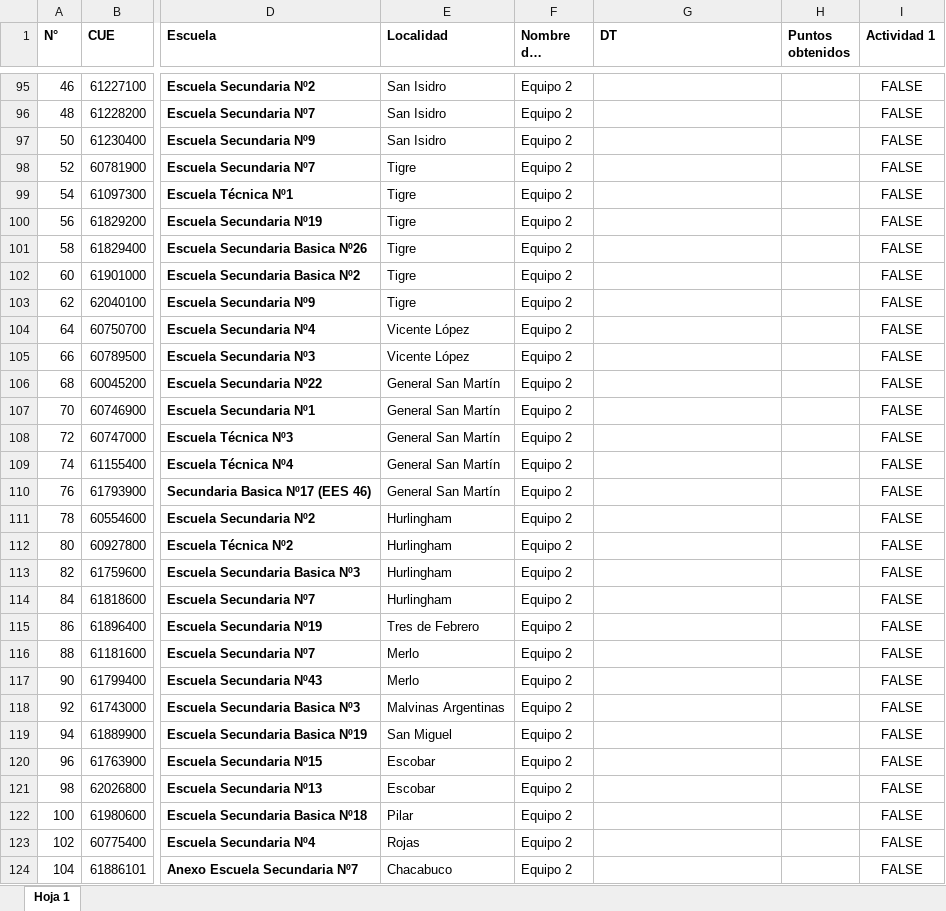
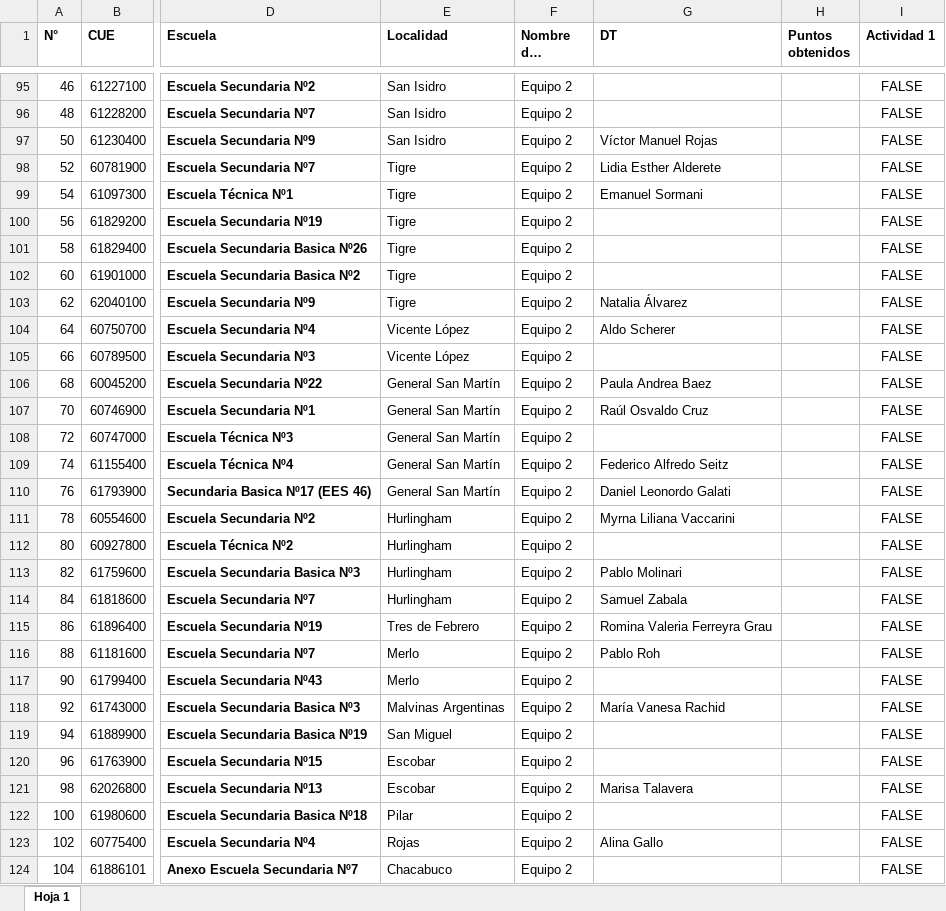
Before and after one commit to Dte-ba/copa-tic-backend, an Excel workbook: archivos_para_importacion/copa-tic_tablero.xlsx, sheet Hoja 1, drawn as a sheet; only a part is shown, gaps mark what is left out; long unchanged cells end in …; values as stored, in another font and other column widths than the file's, no borders; charts and pictures and table styles not drawn; the diff covers the shown part only; the diff names each change by its address in the sheet, - before the commit and + after, or states it on an @@ line.

```diff
--- a/archivos_para_importacion/copa-tic_tablero.xlsx (sheet Hoja 1)
+++ b/archivos_para_importacion/copa-tic_tablero.xlsx (sheet Hoja 1)
-G97 (DT): (empty)
+G97 (DT): Víctor Manuel Rojas
-G98 (DT): (empty)
+G98 (DT): Lidia Esther Alderete
-G99 (DT): (empty)
+G99 (DT): Emanuel Sormani
-G103 (DT): (empty)
+G103 (DT): Natalia Álvarez
-G104 (DT): (empty)
+G104 (DT): Aldo Scherer
-G106 (DT): (empty)
+G106 (DT): Paula Andrea Baez
-G107 (DT): (empty)
+G107 (DT): Raúl Osvaldo Cruz
-G109 (DT): (empty)
+G109 (DT): Federico Alfredo Seitz
-G110 (DT): (empty)
+G110 (DT): Daniel Leonordo Galati
-G111 (DT): (empty)
+G111 (DT): Myrna Liliana Vaccarini
-G113 (DT): (empty)
+G113 (DT): Pablo Molinari
-G114 (DT): (empty)
+G114 (DT): Samuel Zabala
-G115 (DT): (empty)
+G115 (DT): Romina Valeria Ferreyra Grau
-G116 (DT): (empty)
+G116 (DT): Pablo Roh
-G118 (DT): (empty)
+G118 (DT): María Vanesa Rachid
-G121 (DT): (empty)
+G121 (DT): Marisa Talavera
-G123 (DT): (empty)
+G123 (DT): Alina Gallo
```
Also changed, not shown: 124 edited cells elsewhere in this sheet.
